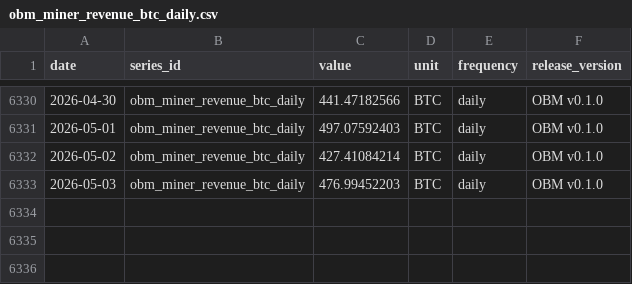
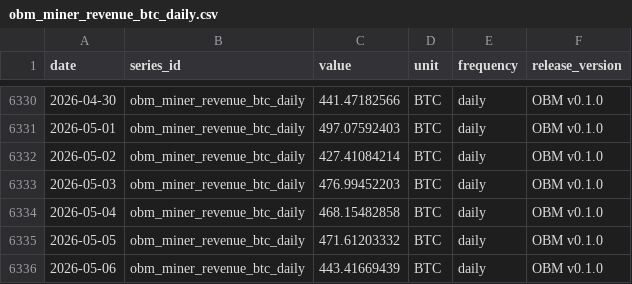
Before and after one commit to diegorllanos/open-bitcoin-metrics, a CSV file: obm_miner_revenue_btc_daily/obm_miner_revenue_btc_daily.csv, drawn as a sheet; only a part is shown, gaps mark what is left out; the diff names each change by its address in the sheet, - before the commit and + after, or states it on an @@ line.

```diff
--- a/obm_miner_revenue_btc_daily/obm_miner_revenue_btc_daily.csv
+++ b/obm_miner_revenue_btc_daily/obm_miner_revenue_btc_daily.csv
+row 6334: 2026-05-04 | obm_miner_revenue_btc_daily | 468.15482858 | BTC | daily | OBM v0.1.0
+row 6335: 2026-05-05 | obm_miner_revenue_btc_daily | 471.61203332 | BTC | daily | OBM v0.1.0
+row 6336: 2026-05-06 | obm_miner_revenue_btc_daily | 443.41669439 | BTC | daily | OBM v0.1.0
```
Also changed, not shown: obm_block_count_daily/obm_block_count_daily.csv, obm_issuance_btc_daily/obm_issuance_btc_daily.csv, 7 other files.
